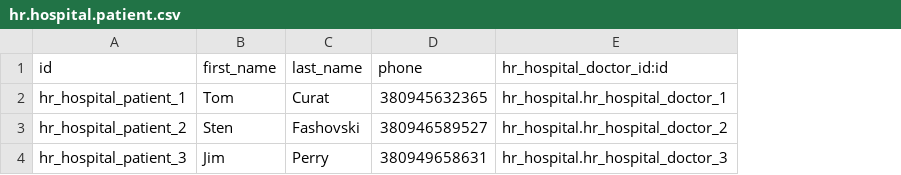
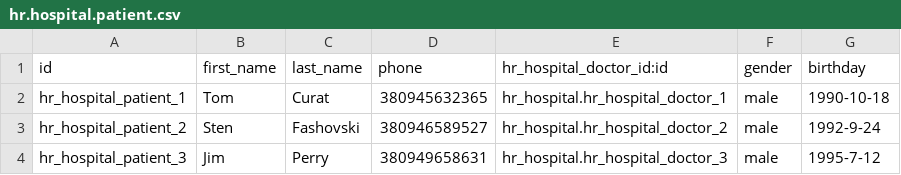
Before and after one commit to V-Bes/Odoo_school, a CSV file: 17.0-Task-2/hr_hospital/data/hr.hospital.patient.csv, drawn as a sheet; the diff names each change by its address in the sheet, - before the commit and + after, or states it on an @@ line.

```diff
--- a/17.0-Task-2/hr_hospital/data/hr.hospital.patient.csv
+++ b/17.0-Task-2/hr_hospital/data/hr.hospital.patient.csv
+column F (gender), rows 2-4: all male
+column G (birthday), rows 2-4: 1990-10-18 | 1992-9-24 | 1995-7-12
```
Also changed, not shown: 17.0-Task-2/hr_hospital/demo/hr.hospital.patient.csv, 15 other files.
